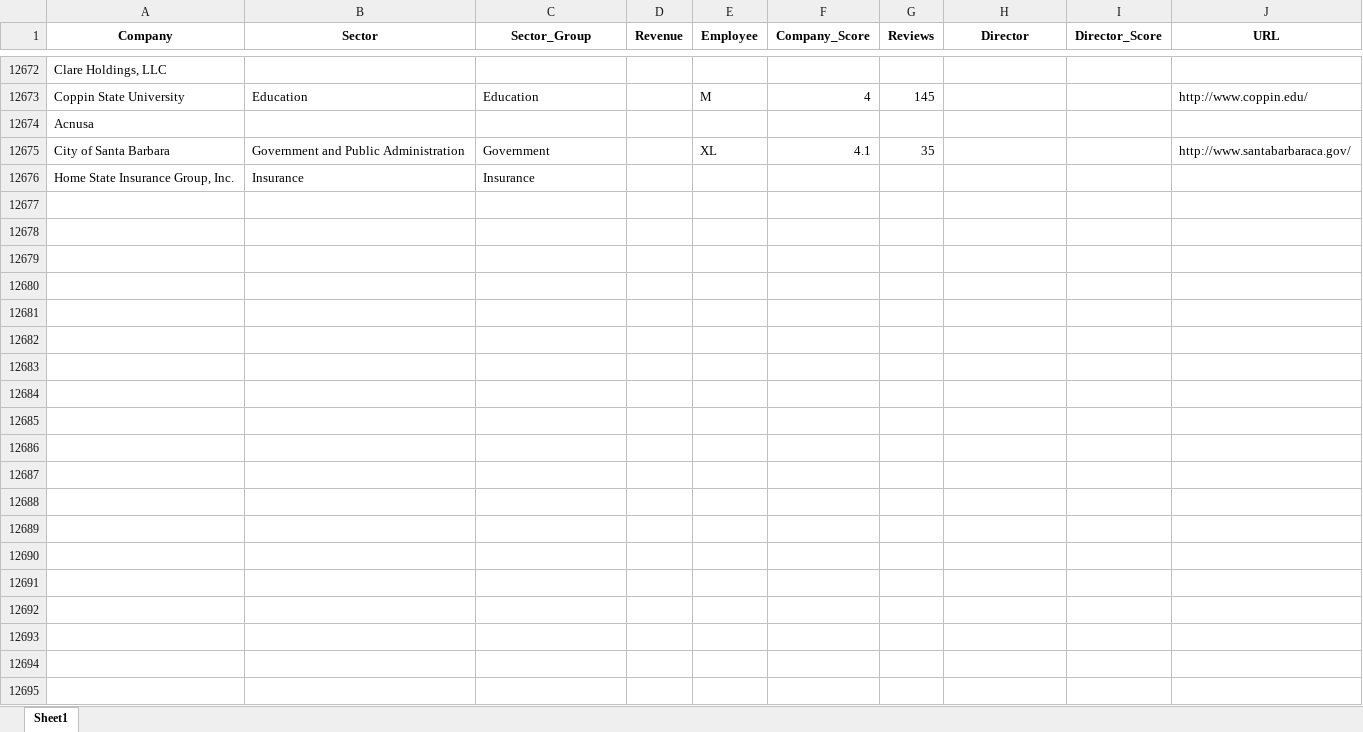
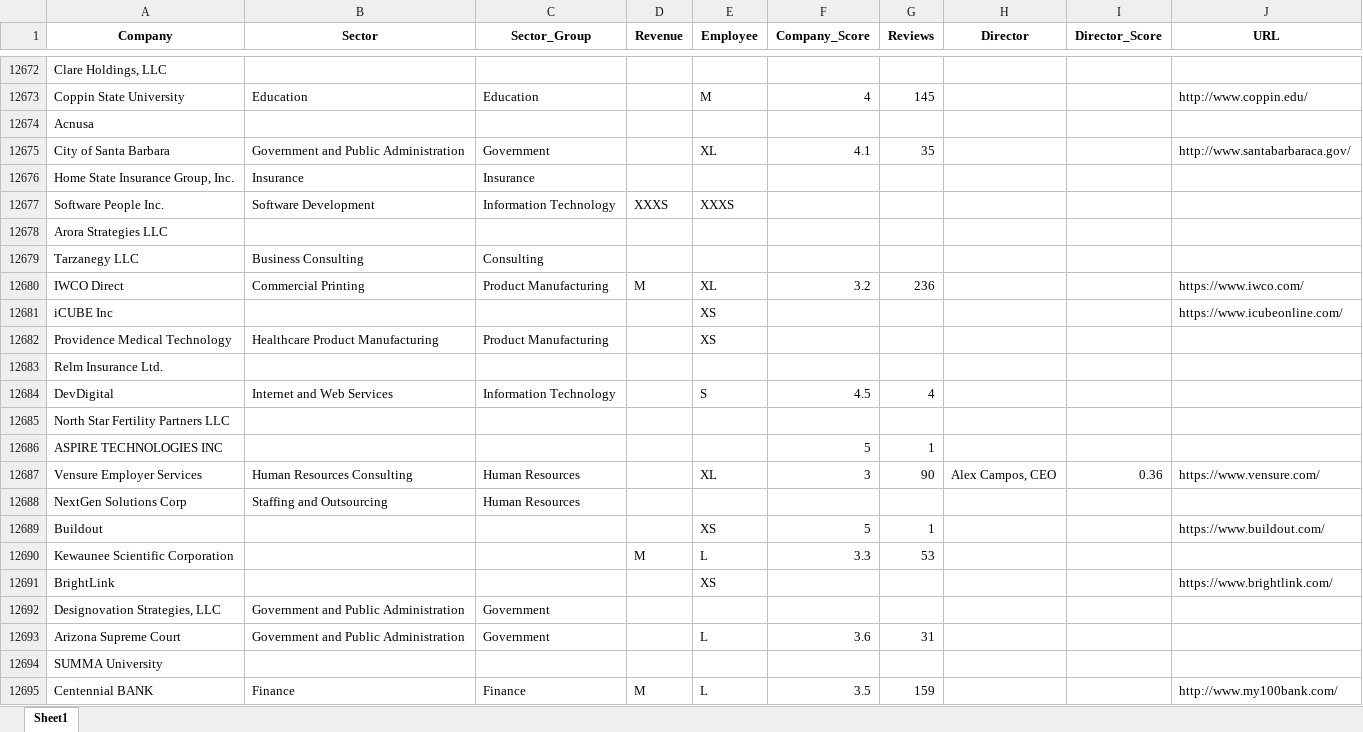
Before and after one commit to juanmerino89/jobs-data-cleaning, an Excel workbook: companies.xlsx, sheet Sheet1, drawn as a sheet; only a part is shown, gaps mark what is left out; values as stored, in another font and other column widths than the file's, no borders; the diff covers the shown part only; the diff names each change by its address in the sheet, - before the commit and + after, or states it on an @@ line.

Commit message:
update data extraction 20230709

```diff
--- a/companies.xlsx (sheet Sheet1)
+++ b/companies.xlsx (sheet Sheet1)
+row 12677: Software People Inc. | Software Development | Information Technology | XXXS | XXXS
+row 12678: Arora Strategies LLC
+row 12679: Tarzanegy LLC | Business Consulting | Consulting
+row 12680: IWCO Direct | Commercial Printing | Product Manufacturing | M | XL | 3.2 | 236 |  |  | https://www.iwco.com/
+row 12681: iCUBE Inc |  |  |  | XS |  |  |  |  | https://www.icubeonline.com/
+row 12682: Providence Medical Technology | Healthcare Product Manufacturing | Product Manufacturing |  | XS
+row 12683: Relm Insurance Ltd.
+row 12684: DevDigital | Internet and Web Services | Information Technology |  | S | 4.5 | 4
+row 12685: North Star Fertility Partners LLC
+row 12686: ASPIRE TECHNOLOGIES INC |  |  |  |  | 5 | 1
+row 12687: Vensure Employer Services | Human Resources Consulting | Human Resources |  | XL | 3 | 90 | Alex Campos, CEO | 0.36 | https://www.vensure.com/
+row 12688: NextGen Solutions Corp | Staffing and Outsourcing | Human Resources
+row 12689: Buildout |  |  |  | XS | 5 | 1 |  |  | https://www.buildout.com/
+row 12690: Kewaunee Scientific Corporation |  |  | M | L | 3.3 | 53
+row 12691: BrightLink |  |  |  | XS |  |  |  |  | https://www.brightlink.com/
+row 12692: Designovation Strategies, LLC | Government and Public Administration | Government
+row 12693: Arizona Supreme Court | Government and Public Administration | Government |  | L | 3.6 | 31
+row 12694: SUMMA University
+row 12695: Centennial BANK | Finance | Finance | M | L | 3.5 | 159 |  |  | http://www.my100bank.com/
```
Also changed, not shown: 60 added rows elsewhere in this sheet, data_companies/companies_extraction.xlsx, master_data/categories.xlsx, 12 other files.
